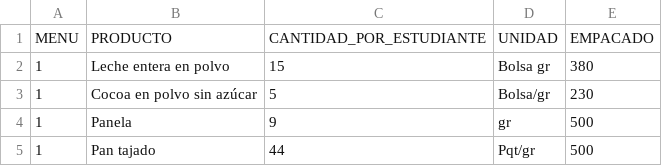
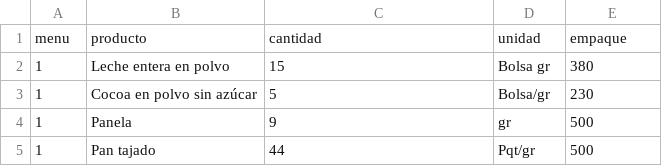
Before and after one commit to Esteban-cms/pae-modulo-entregas, a CSV file: Semana 1.csv, drawn as a sheet; only a part is shown; removed rows and columns are numbered as before the commit, all else as after; the diff names each change by its address in the sheet, - before the commit and + after, or states it on an @@ line.

Commit message:
Update Semana 1.csv

```diff
--- a/Semana 1.csv
+++ b/Semana 1.csv
-row 1: MENU | PRODUCTO | CANTIDAD_POR_ESTUDIANTE | UNIDAD | EMPACADO
+row 1: menu | producto | cantidad | unidad | empaque
```
